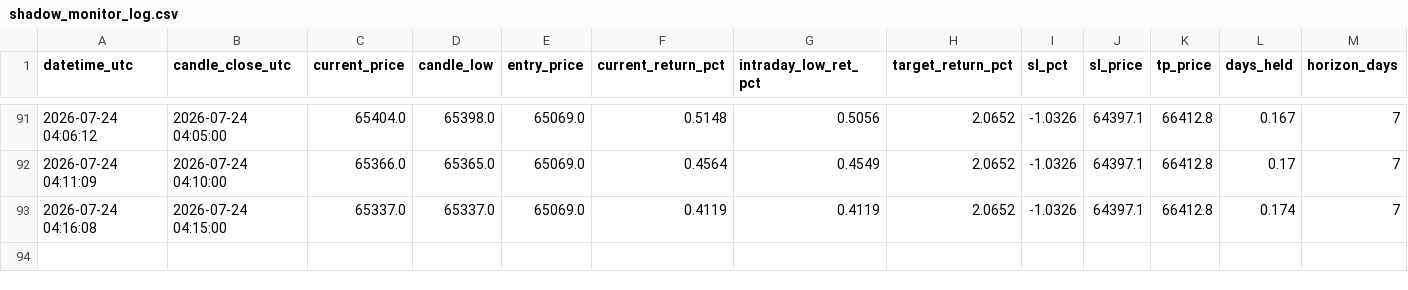
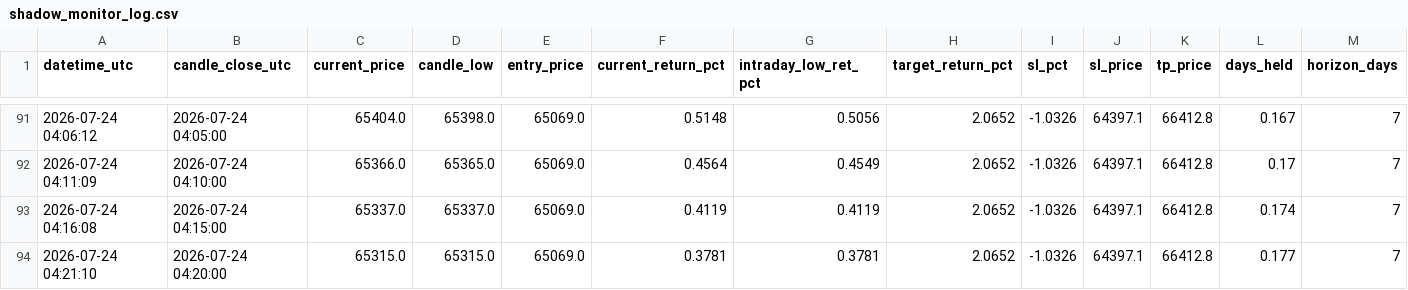
Before and after one commit to shadowshifter21/btc_bot_forwardtesting, a CSV file: shadow_monitor_log.csv, drawn as a sheet; only a part is shown, gaps mark what is left out; rows hold the shown columns only; the diff names each change by its address in the sheet, - before the commit and + after, or states it on an @@ line.

```diff
--- a/shadow_monitor_log.csv
+++ b/shadow_monitor_log.csv
+row 94: 2026-07-24 04:21:10 | 2026-07-24 04:20:00 | 65315.0 | 65315.0 | 65069.0 | 0.3781 | 0.3781 | 2.0652 | -1.0326 | 64397.1 | 66412.8 | 0.177 | 7
```
